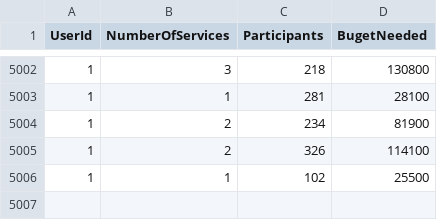
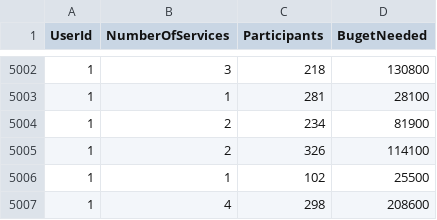
Before and after one commit to cosminbbx/Licenta, a CSV file: DigitalEventPlaner.Services/Services/CsvService/event-train.csv, drawn as a sheet; only a part is shown, gaps mark what is left out.

Commit message:
EventUpdater + EventsSorted

```diff
--- a/DigitalEventPlaner.Services/Services/CsvService/event-train.csv
+++ b/DigitalEventPlaner.Services/Services/CsvService/event-train.csv
@@ -5006 +5006,2 @@ UserId,NumberOfServices,Participants,BugetNeeded
 1,1,102,25500
+1,4,298,208600
```
Also changed, not shown: DigitalEventPlaner.Services/Services/CsvService/event-test.csv, 44 other files.
